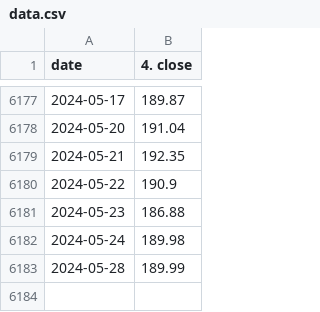
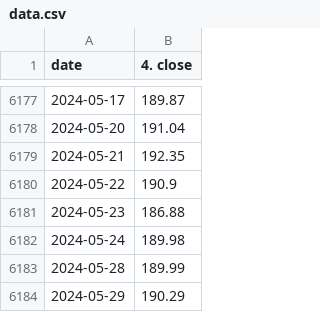
Before and after one commit to aditya280404/EndtoEnd, a CSV file: artifacts/data.csv, drawn as a sheet; only a part is shown, gaps mark what is left out; the diff names each change by its address in the sheet, - before the commit and + after, or states it on an @@ line.

```diff
--- a/artifacts/data.csv
+++ b/artifacts/data.csv
+row 6184: 2024-05-29 | 190.29
```
Also changed, not shown: artifacts/test.csv, artifacts/train.csv, 22 other files.
